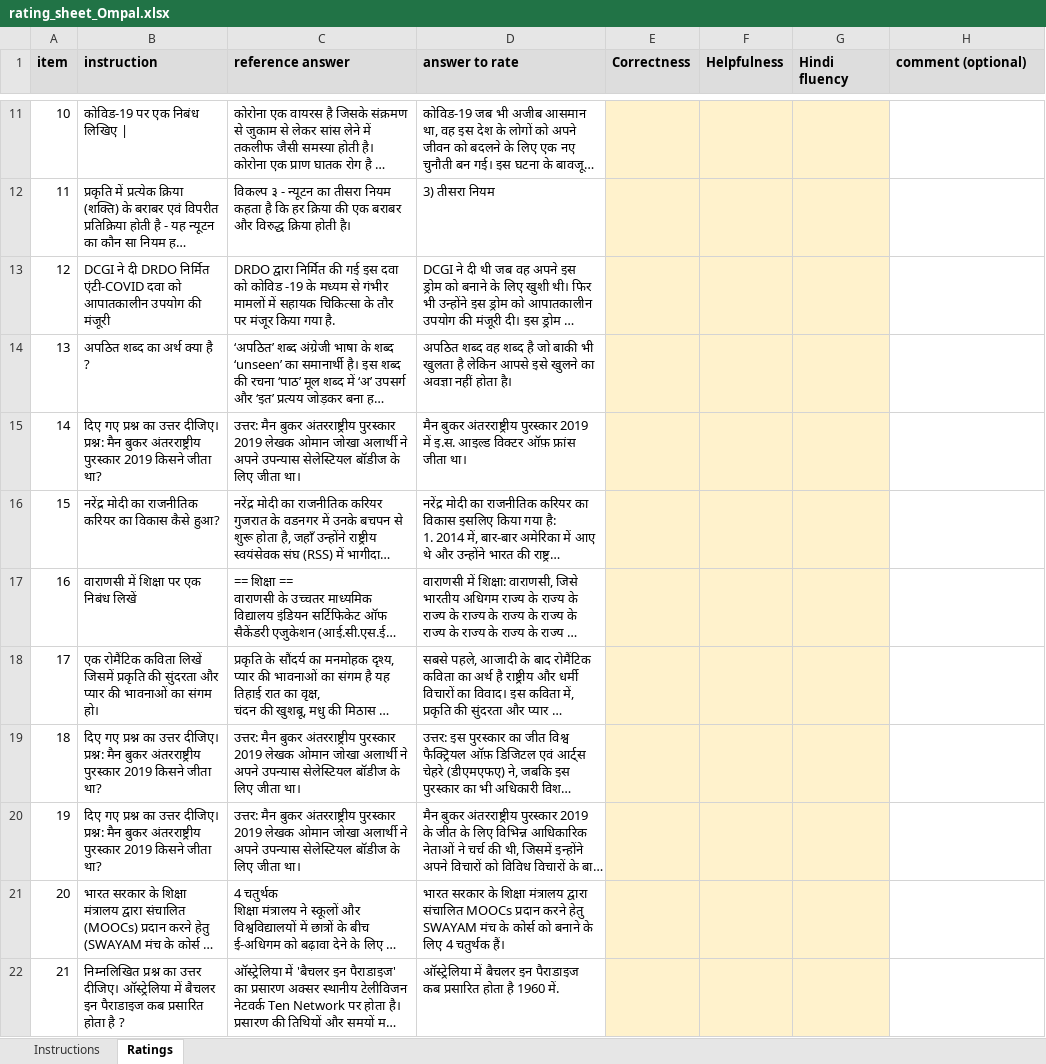
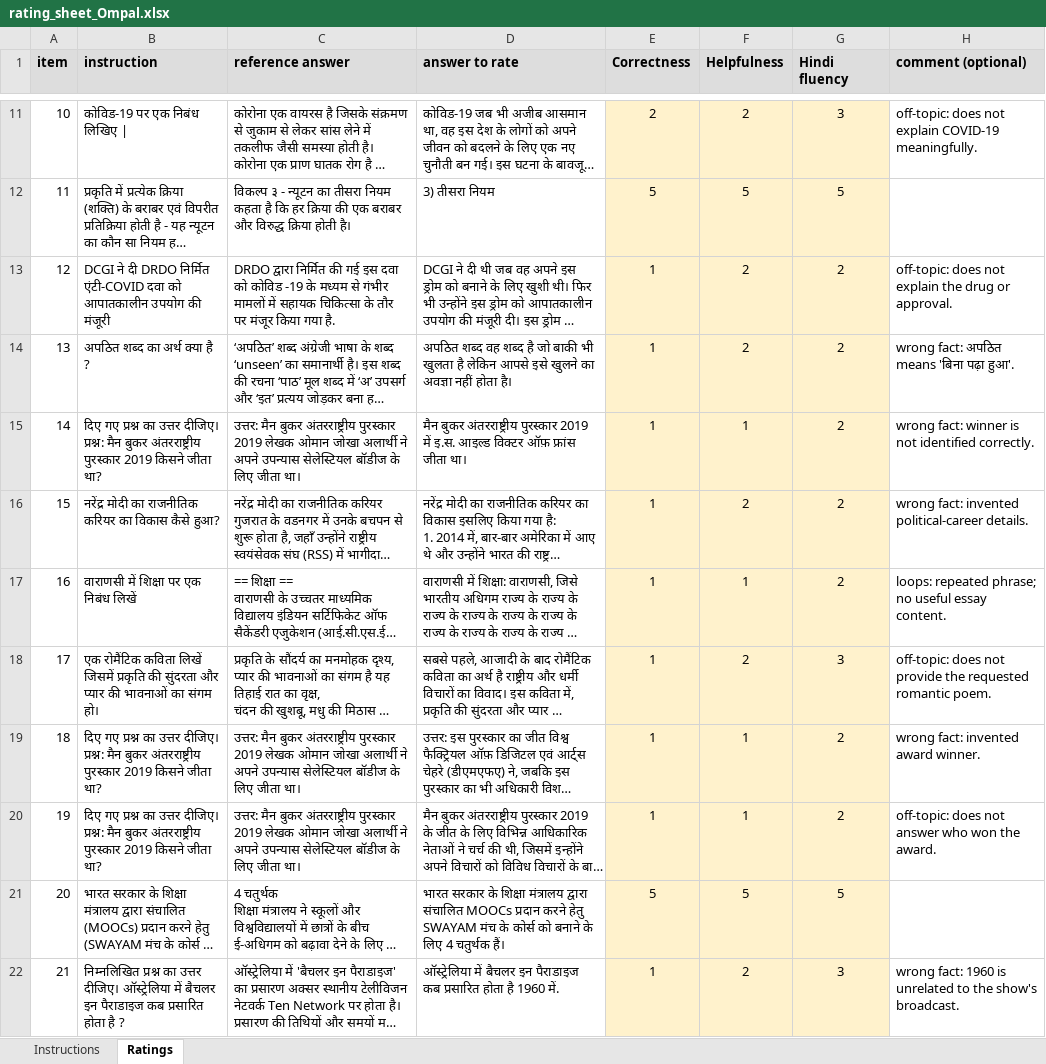
Before and after one commit to sunny4992mishra/QLoRA-Instruction-DL, an Excel workbook: results/human/rating_sheet_Ompal.xlsx, sheet Ratings, drawn as a sheet; only a part is shown, gaps mark what is left out; long unchanged cells end in …; values as stored, in another font and other column widths than the file's, no borders; the diff covers the shown part only; the diff names each change by its address in the sheet, - before the commit and + after, or states it on an @@ line.

```diff
--- a/results/human/rating_sheet_Ompal.xlsx (sheet Ratings)
+++ b/results/human/rating_sheet_Ompal.xlsx (sheet Ratings)
-E11 (Correctness): (empty)
+E11 (Correctness): 2
-F11 (Helpfulness): (empty)
+F11 (Helpfulness): 2
-G11 (Hindi fluency): (empty)
+G11 (Hindi fluency): 3
-H11 (comment (optional)): (empty)
+H11 (comment (optional)): off-topic: does not explain COVID-19 meaningfully.
-E12 (Correctness): (empty)
+E12 (Correctness): 5
-F12 (Helpfulness): (empty)
+F12 (Helpfulness): 5
-G12 (Hindi fluency): (empty)
+G12 (Hindi fluency): 5
-E13:E20 (Correctness): (empty)
+E13:E20 (Correctness): 1
-F13:F14 (Helpfulness): (empty)
+F13:F14 (Helpfulness): 2
-G13:G17 (Hindi fluency): (empty)
+G13:G17 (Hindi fluency): 2
-H13 (comment (optional)): (empty)
+H13 (comment (optional)): off-topic: does not explain the drug or approval.
-H14 (comment (optional)): (empty)
+H14 (comment (optional)): wrong fact: अपठित means 'बिना पढ़ा हुआ'.
-F15 (Helpfulness): (empty)
+F15 (Helpfulness): 1
-H15 (comment (optional)): (empty)
+H15 (comment (optional)): wrong fact: winner is not identified correctly.
-F16 (Helpfulness): (empty)
+F16 (Helpfulness): 2
-H16 (comment (optional)): (empty)
+H16 (comment (optional)): wrong fact: invented political-career details.
-F17 (Helpfulness): (empty)
+F17 (Helpfulness): 1
-H17 (comment (optional)): (empty)
+H17 (comment (optional)): loops: repeated phrase; no useful essay content.
-F18 (Helpfulness): (empty)
+F18 (Helpfulness): 2
-G18 (Hindi fluency): (empty)
+G18 (Hindi fluency): 3
-H18 (comment (optional)): (empty)
+H18 (comment (optional)): off-topic: does not provide the requested romantic poem.
-F19:F20 (Helpfulness): (empty)
+F19:F20 (Helpfulness): 1
-G19:G20 (Hindi fluency): (empty)
+G19:G20 (Hindi fluency): 2
-H19 (comment (optional)): (empty)
+H19 (comment (optional)): wrong fact: invented award winner.
-H20 (comment (optional)): (empty)
+H20 (comment (optional)): off-topic: does not answer who won the award.
-E21 (Correctness): (empty)
+E21 (Correctness): 5
-F21 (Helpfulness): (empty)
+F21 (Helpfulness): 5
-G21 (Hindi fluency): (empty)
+G21 (Hindi fluency): 5
-E22 (Correctness): (empty)
+E22 (Correctness): 1
-F22 (Helpfulness): (empty)
+F22 (Helpfulness): 2
-G22 (Hindi fluency): (empty)
+G22 (Hindi fluency): 3
-H22 (comment (optional)): (empty)
+H22 (comment (optional)): wrong fact: 1960 is unrelated to the show's broadcast.
```
Also changed, not shown: 305 edited cells elsewhere in this sheet.
